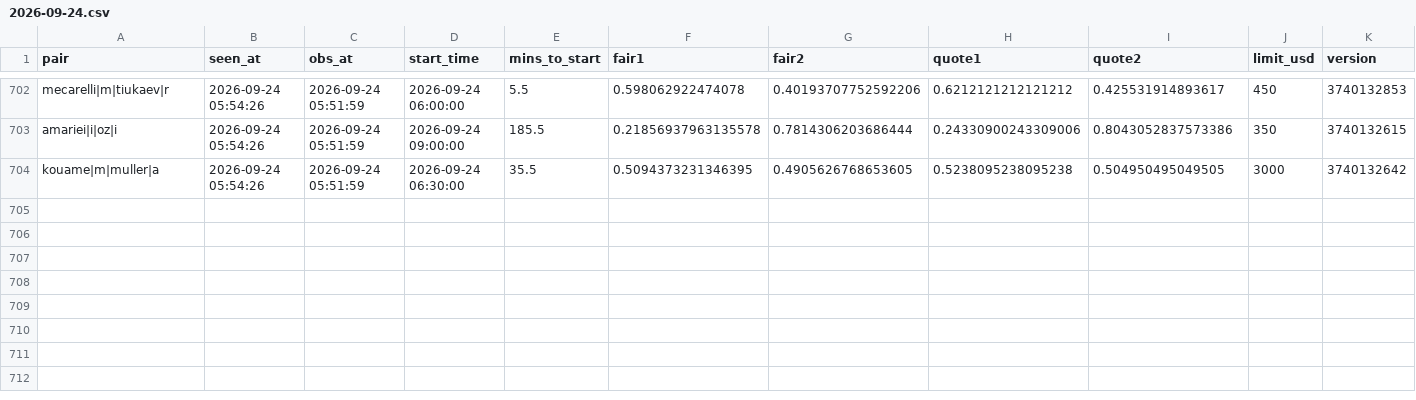
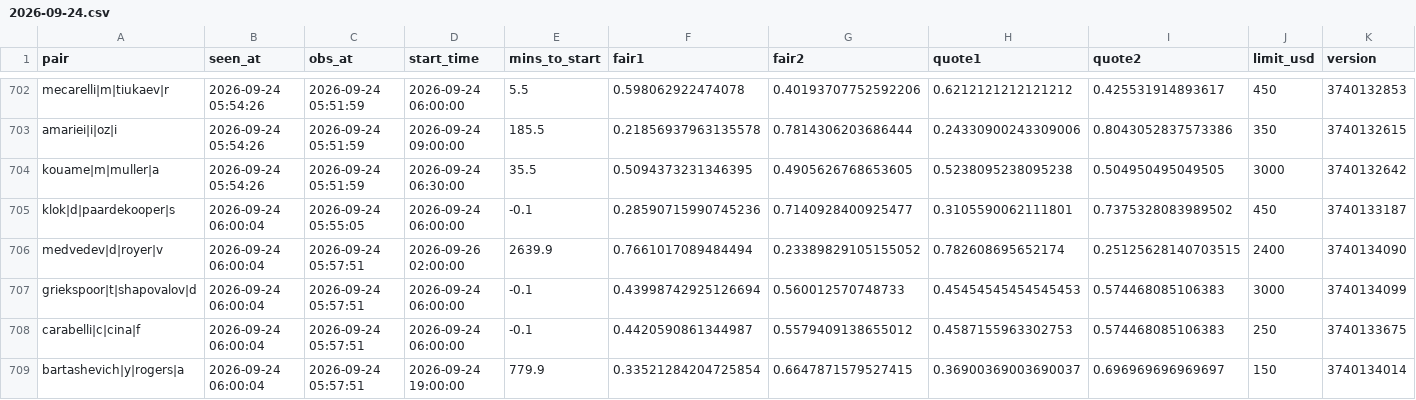
Before and after one commit to Teemotaij/pinnacle-board, a CSV file: board/ticks/2026-09-24.csv, drawn as a sheet; only a part is shown, gaps mark what is left out.

Commit message:
board 2026-09-24T06:00Z

```diff
--- a/board/ticks/2026-09-24.csv
+++ b/board/ticks/2026-09-24.csv
@@ -704 +704,6 @@ amariei|i|oz|i,2026-09-24 05:54:26,2026-09-24 05:51:59,2026-09-24 09:00:00,185.5
 kouame|m|muller|a,2026-09-24 05:54:26,2026-09-24 05:51:59,2026-09-24 06:30:00,35.5,0.5094373231346395,0.4905626768653605,0.5238095238095238,0.504950495049505,3000,3740132642
+klok|d|paardekooper|s,2026-09-24 06:00:04,2026-09-24 05:55:05,2026-09-24 06:00:00,-0.1,0.28590715990745236,0.7140928400925477,0.3105590062111801,0.7375328083989502,450,3740133187
+medvedev|d|royer|v,2026-09-24 06:00:04,2026-09-24 05:57:51,2026-09-26 02:00:00,2639.9,0.7661017089484494,0.23389829105155052,0.782608695652174,0.25125628140703515,2400,3740134090
+griekspoor|t|shapovalov|d,2026-09-24 06:00:04,2026-09-24 05:57:51,2026-09-24 06:00:00,-0.1,0.43998742925126694,0.560012570748733,0.45454545454545453,0.574468085106383,3000,3740134099
+carabelli|c|cina|f,2026-09-24 06:00:04,2026-09-24 05:57:51,2026-09-24 06:00:00,-0.1,0.4420590861344987,0.5579409138655012,0.4587155963302753,0.574468085106383,250,3740133675
+bartashevich|y|rogers|a,2026-09-24 06:00:04,2026-09-24 05:57:51,2026-09-24 19:00:00,779.9,0.33521284204725854,0.6647871579527415,0.36900369003690037,0.696969696969697,150,3740134014
```
Also changed, not shown: board/archive/pin_close_2026-09.csv, board/pin_close.csv.
